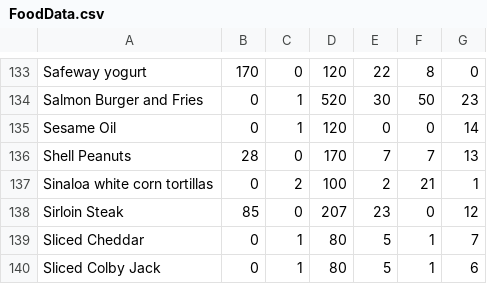
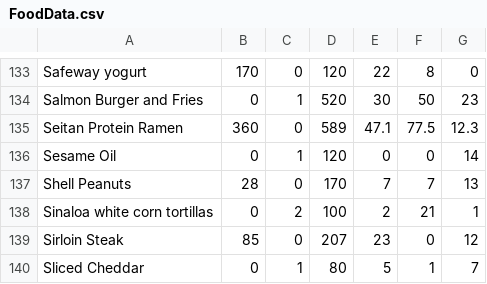
Before and after one commit to CemBeast/Food-Tracking-program, a CSV file: Meal Tracker/Meal Tracker/FoodData.csv, drawn as a sheet; only a part is shown, gaps mark what is left out; the shorter side is filled out with more unchanged rows; the diff names each change by its address in the sheet, - before the commit and + after, or states it on an @@ line.

```diff
--- a/Meal Tracker/Meal Tracker/FoodData.csv
+++ b/Meal Tracker/Meal Tracker/FoodData.csv
+row 135: Seitan Protein Ramen | 360 | 0 | 589 | 47.1 | 77.5 | 12.3
```
Also changed, not shown: 18 other files.
